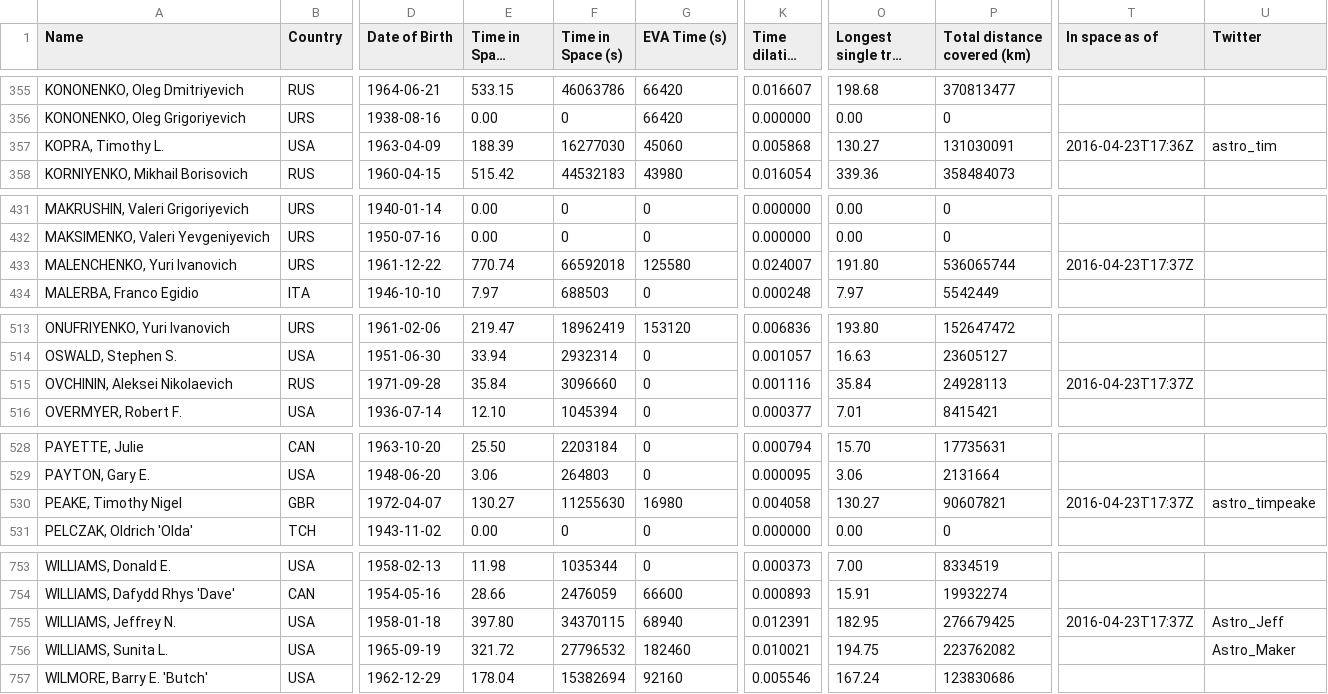
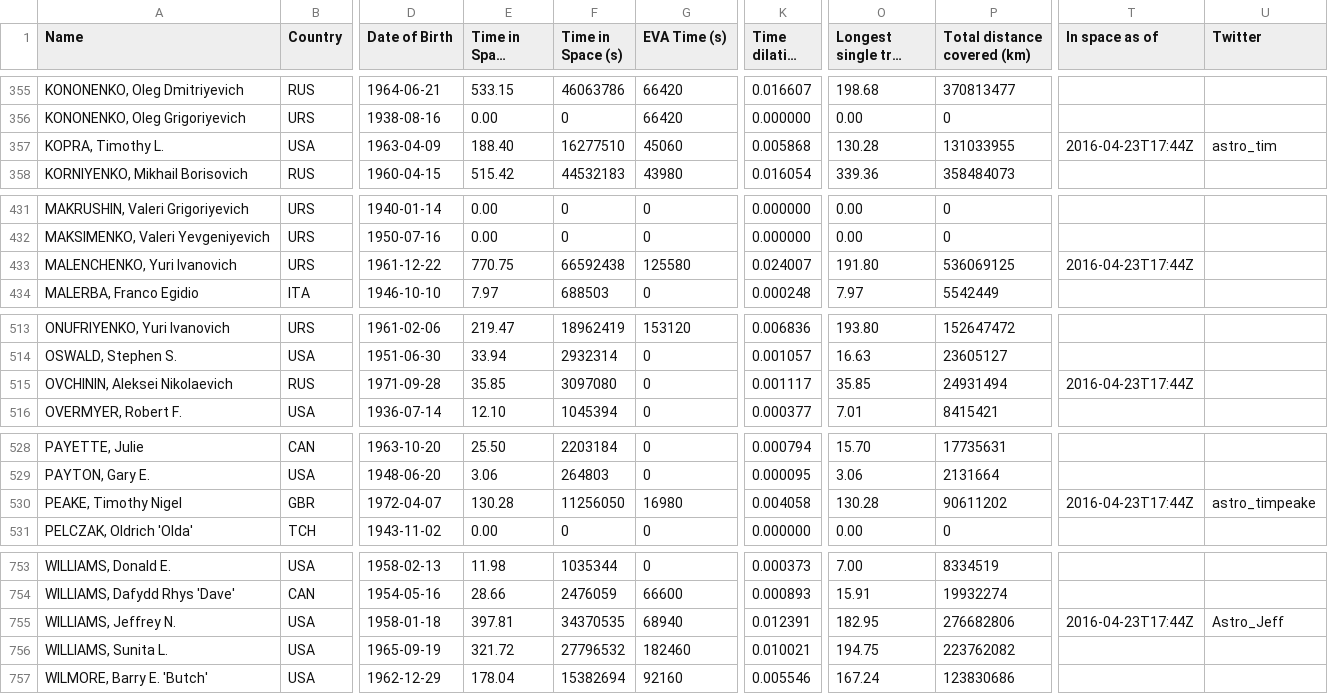
Before and after one commit to cosmos-book/cosmos-book.github.io, a TSV file: human-spaceflight/data/processed/astronauts.tsv, drawn as a sheet; only a part is shown, gaps mark what is left out; long unchanged cells end in …; the diff covers the shown part only; the diff names each change by its address in the sheet, - before the commit and + after, or states it on an @@ line.

Commit message:
Remove wrong Twitter handle

```diff
--- a/human-spaceflight/data/processed/astronauts.tsv
+++ b/human-spaceflight/data/processed/astronauts.tsv
-E357 (Time in Space (days)): 188.39
+E357 (Time in Space (days)): 188.40
-F357 (Time in Space (s)): 16277030
+F357 (Time in Space (s)): 16277510
-O357 (Longest single trip (days)): 130.27
+O357 (Longest single trip (days)): 130.28
-P357 (Total distance covered (km)): 131030091
+P357 (Total distance covered (km)): 131033955
-T357 (In space as of): 2016-04-23T17:36Z
+T357 (In space as of): 2016-04-23T17:44Z
-E433 (Time in Space (days)): 770.74
+E433 (Time in Space (days)): 770.75
-F433 (Time in Space (s)): 66592018
+F433 (Time in Space (s)): 66592438
-P433 (Total distance covered (km)): 536065744
+P433 (Total distance covered (km)): 536069125
-T433 (In space as of): 2016-04-23T17:37Z
+T433 (In space as of): 2016-04-23T17:44Z
-E515 (Time in Space (days)): 35.84
+E515 (Time in Space (days)): 35.85
-F515 (Time in Space (s)): 3096660
+F515 (Time in Space (s)): 3097080
-K515 (Time dilation (s)): 0.001116
+K515 (Time dilation (s)): 0.001117
-O515 (Longest single trip (days)): 35.84
+O515 (Longest single trip (days)): 35.85
-P515 (Total distance covered (km)): 24928113
+P515 (Total distance covered (km)): 24931494
-T515 (In space as of): 2016-04-23T17:37Z
+T515 (In space as of): 2016-04-23T17:44Z
-E530 (Time in Space (days)): 130.27
+E530 (Time in Space (days)): 130.28
-F530 (Time in Space (s)): 11255630
+F530 (Time in Space (s)): 11256050
-O530 (Longest single trip (days)): 130.27
+O530 (Longest single trip (days)): 130.28
-P530 (Total distance covered (km)): 90607821
+P530 (Total distance covered (km)): 90611202
-T530 (In space as of): 2016-04-23T17:37Z
+T530 (In space as of): 2016-04-23T17:44Z
-E755 (Time in Space (days)): 397.80
+E755 (Time in Space (days)): 397.81
-F755 (Time in Space (s)): 34370115
+F755 (Time in Space (s)): 34370535
-P755 (Total distance covered (km)): 276679425
+P755 (Total distance covered (km)): 276682806
-T755 (In space as of): 2016-04-23T17:37Z
+T755 (In space as of): 2016-04-23T17:44Z
-U756 (Twitter): Astro_Maker
+U756 (Twitter): (empty)
```
Also changed, not shown: 4 edited cells elsewhere in this file, 2 other files.
